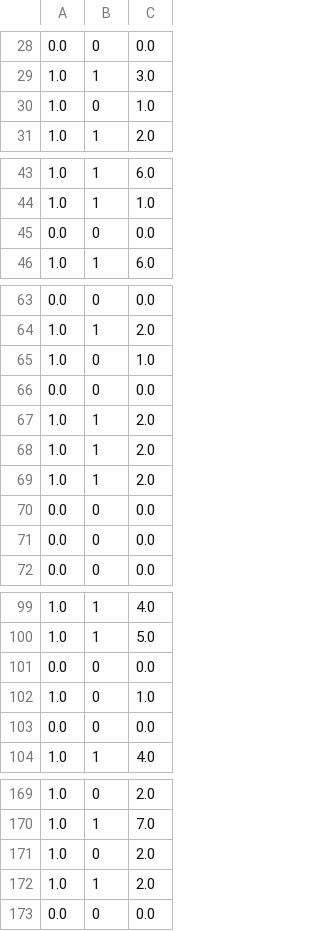
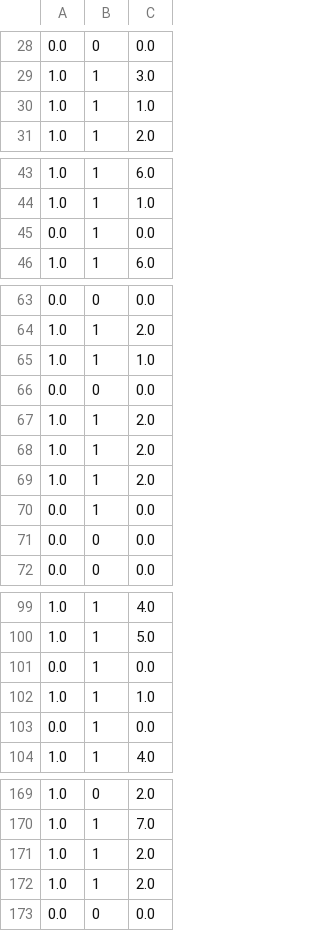
Before and after one commit to steven7214/CDNN, a CSV file: Data/CancerSEEK/CrossValidation/results 4.csv, drawn as a sheet; only a part is shown, gaps mark what is left out; the diff covers the shown part only.

```diff
--- a/Data/CancerSEEK/CrossValidation/results 4.csv
+++ b/Data/CancerSEEK/CrossValidation/results 4.csv
@@ -29,3 +29,3 @@
 1.0,1,3.0
-1.0,0,1.0
+1.0,1,1.0
 1.0,1,2.0
@@ -44,3 +44,3 @@
 1.0,1,1.0
-0.0,0,0.0
+0.0,1,0.0
 1.0,1,6.0
@@ -64,3 +64,3 @@
 1.0,1,2.0
-1.0,0,1.0
+1.0,1,1.0
 0.0,0,0.0
@@ -69,3 +69,3 @@
 1.0,1,2.0
-0.0,0,0.0
+0.0,1,0.0
 0.0,0,0.0
@@ -100,5 +100,5 @@
 1.0,1,5.0
-0.0,0,0.0
-1.0,0,1.0
-0.0,0,0.0
+0.0,1,0.0
+1.0,1,1.0
+0.0,1,0.0
 1.0,1,4.0
@@ -170,3 +170,3 @@
 1.0,1,7.0
-1.0,0,2.0
+1.0,1,2.0
 1.0,1,2.0
```
Also changed, not shown: 2 moved rows and 3 edited cells elsewhere in this file, Data/CancerSEEK/CrossValidation/results 1.csv, Data/CancerSEEK/CrossValidation/results 10.csv, 8 other files.
